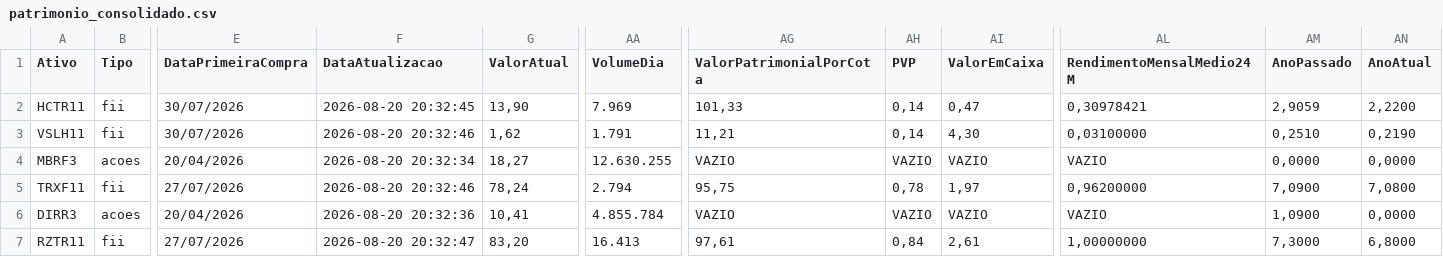
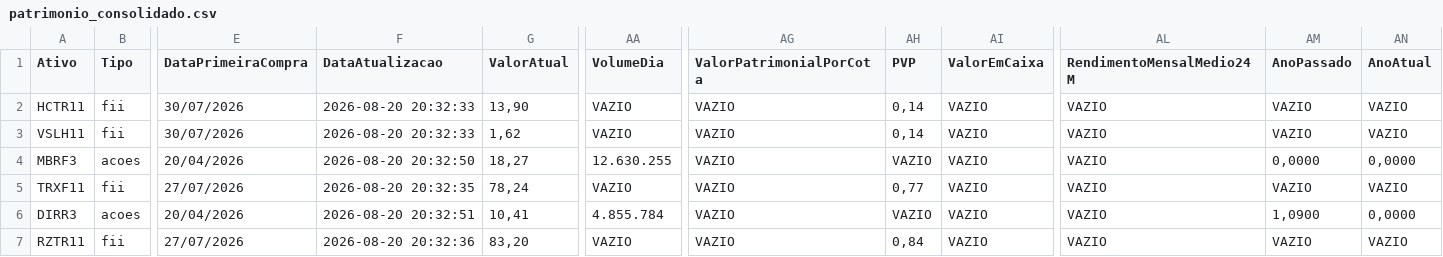
Before and after one commit to mec4tronico/FinancasOnline, a CSV file: patrimonio_consolidado.csv, drawn as a sheet; only a part is shown, gaps mark what is left out; the diff covers the shown part only; the diff names each change by its address in the sheet, - before the commit and + after, or states it on an @@ line.

Commit message:
Atualiza dados_mercados.csv

```diff
--- a/patrimonio_consolidado.csv
+++ b/patrimonio_consolidado.csv
-F2 (DataAtualizacao): 2026-08-20 20:32:45
+F2 (DataAtualizacao): 2026-08-20 20:32:33
-AA2 (VolumeDia): 7.969
+AA2 (VolumeDia): VAZIO
-AG2 (ValorPatrimonialPorCota): 101,33
+AG2 (ValorPatrimonialPorCota): VAZIO
-AI2 (ValorEmCaixa): 0,47
+AI2 (ValorEmCaixa): VAZIO
-AL2 (RendimentoMensalMedio24M): 0,30978421
+AL2 (RendimentoMensalMedio24M): VAZIO
-AM2 (AnoPassado): 2,9059
+AM2 (AnoPassado): VAZIO
-AN2 (AnoAtual): 2,2200
+AN2 (AnoAtual): VAZIO
-F3 (DataAtualizacao): 2026-08-20 20:32:46
+F3 (DataAtualizacao): 2026-08-20 20:32:33
-AA3 (VolumeDia): 1.791
+AA3 (VolumeDia): VAZIO
-AG3 (ValorPatrimonialPorCota): 11,21
+AG3 (ValorPatrimonialPorCota): VAZIO
-AI3 (ValorEmCaixa): 4,30
+AI3 (ValorEmCaixa): VAZIO
-AL3 (RendimentoMensalMedio24M): 0,03100000
+AL3 (RendimentoMensalMedio24M): VAZIO
-AM3 (AnoPassado): 0,2510
+AM3 (AnoPassado): VAZIO
-AN3 (AnoAtual): 0,2190
+AN3 (AnoAtual): VAZIO
-F4 (DataAtualizacao): 2026-08-20 20:32:34
+F4 (DataAtualizacao): 2026-08-20 20:32:50
-F5 (DataAtualizacao): 2026-08-20 20:32:46
+F5 (DataAtualizacao): 2026-08-20 20:32:35
-AA5 (VolumeDia): 2.794
+AA5 (VolumeDia): VAZIO
-AG5 (ValorPatrimonialPorCota): 95,75
+AG5 (ValorPatrimonialPorCota): VAZIO
-AH5 (PVP): 0,78
+AH5 (PVP): 0,77
-AI5 (ValorEmCaixa): 1,97
+AI5 (ValorEmCaixa): VAZIO
-AL5 (RendimentoMensalMedio24M): 0,96200000
+AL5 (RendimentoMensalMedio24M): VAZIO
-AM5 (AnoPassado): 7,0900
+AM5 (AnoPassado): VAZIO
-AN5 (AnoAtual): 7,0800
+AN5 (AnoAtual): VAZIO
-F6 (DataAtualizacao): 2026-08-20 20:32:36
+F6 (DataAtualizacao): 2026-08-20 20:32:51
-F7 (DataAtualizacao): 2026-08-20 20:32:47
+F7 (DataAtualizacao): 2026-08-20 20:32:36
-AA7 (VolumeDia): 16.413
+AA7 (VolumeDia): VAZIO
-AG7 (ValorPatrimonialPorCota): 97,61
+AG7 (ValorPatrimonialPorCota): VAZIO
-AI7 (ValorEmCaixa): 2,61
+AI7 (ValorEmCaixa): VAZIO
-AL7 (RendimentoMensalMedio24M): 1,00000000
+AL7 (RendimentoMensalMedio24M): VAZIO
-AM7 (AnoPassado): 7,3000
+AM7 (AnoPassado): VAZIO
-AN7 (AnoAtual): 6,8000
+AN7 (AnoAtual): VAZIO
```
Also changed, not shown: 48 edited cells elsewhere in this file.
